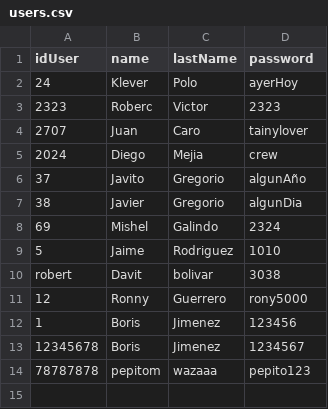
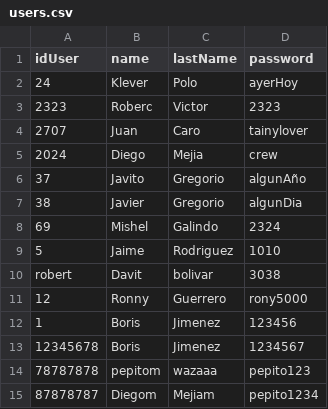
Before and after one commit to RobertMPD/SmartWasteBin, a CSV file: users.csv, drawn as a sheet.

```diff
--- a/users.csv
+++ b/users.csv
@@ -14 +14,2 @@ robert,Davit,bolivar,3038
 78787878,pepitom,wazaaa,pepito123
+87878787,Diegom,Mejiam,pepito1234
```
Also changed, not shown: 5 other files.
